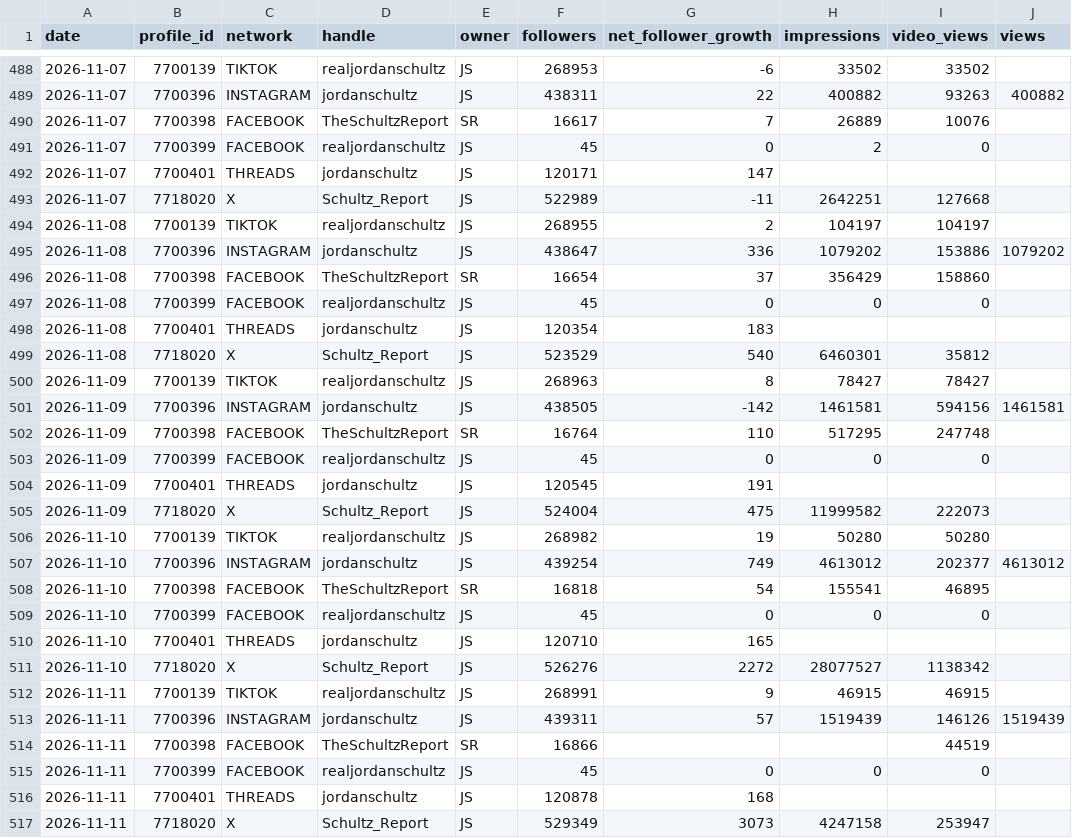
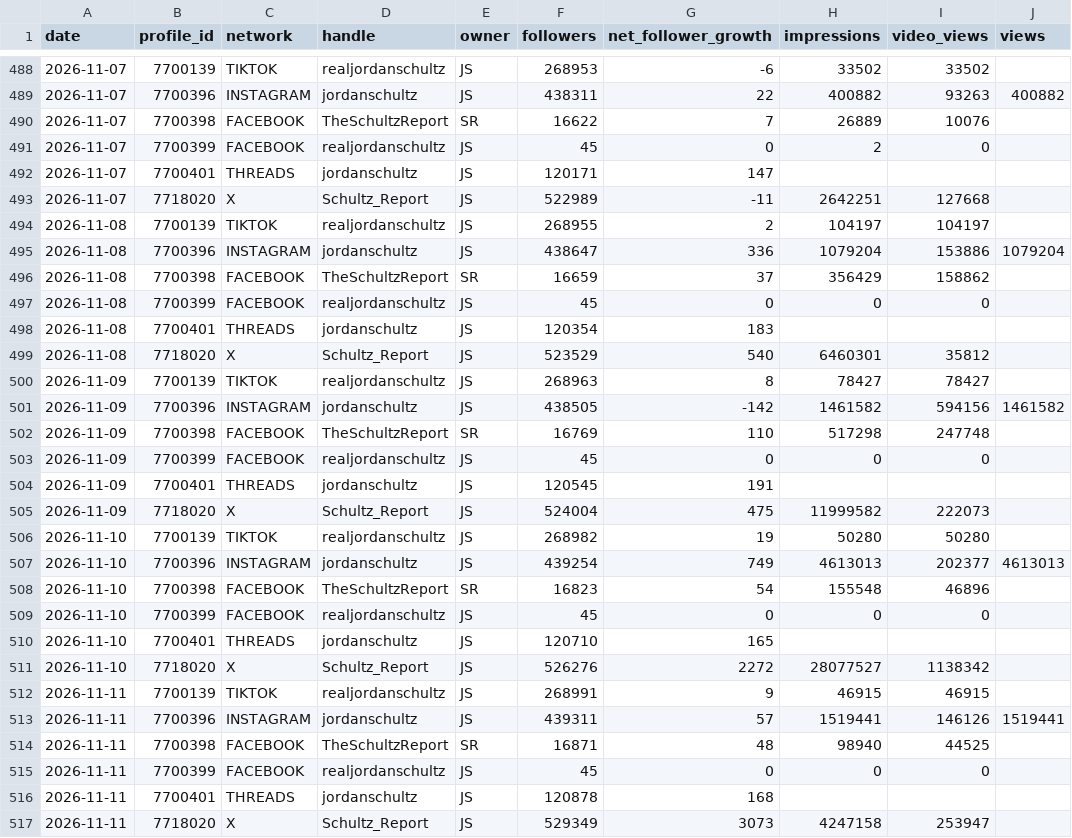
Before and after one commit to raindelaymedia/The-Schultz-Report, a CSV file: schultz_report/data_sr/from_rdm/sprout/profiles_daily.csv, drawn as a sheet; only a part is shown, gaps mark what is left out; the diff covers the shown part only.

```diff
--- a/schultz_report/data_sr/from_rdm/sprout/profiles_daily.csv
+++ b/schultz_report/data_sr/from_rdm/sprout/profiles_daily.csv
@@ -489,3 +489,3 @@ date,profile_id,network,handle,owner,followers,net_follower_growth,impressions,v
 2026-11-07,7700396,INSTAGRAM,jordanschultz,JS,438311,22,400882,93263,400882
-2026-11-07,7700398,FACEBOOK,TheSchultzReport,SR,16617,7,26889,10076,
+2026-11-07,7700398,FACEBOOK,TheSchultzReport,SR,16622,7,26889,10076,
 2026-11-07,7700399,FACEBOOK,realjordanschultz,JS,45,0,2,0,
@@ -494,4 +494,4 @@ date,profile_id,network,handle,owner,followers,net_follower_growth,impressions,v
 2026-11-08,7700139,TIKTOK,realjordanschultz,JS,268955,2,104197,104197,
-2026-11-08,7700396,INSTAGRAM,jordanschultz,JS,438647,336,1079202,153886,1079202
-2026-11-08,7700398,FACEBOOK,TheSchultzReport,SR,16654,37,356429,158860,
+2026-11-08,7700396,INSTAGRAM,jordanschultz,JS,438647,336,1079204,153886,1079204
+2026-11-08,7700398,FACEBOOK,TheSchultzReport,SR,16659,37,356429,158862,
 2026-11-08,7700399,FACEBOOK,realjordanschultz,JS,45,0,0,0,
@@ -500,4 +500,4 @@ date,profile_id,network,handle,owner,followers,net_follower_growth,impressions,v
 2026-11-09,7700139,TIKTOK,realjordanschultz,JS,268963,8,78427,78427,
-2026-11-09,7700396,INSTAGRAM,jordanschultz,JS,438505,-142,1461581,594156,1461581
-2026-11-09,7700398,FACEBOOK,TheSchultzReport,SR,16764,110,517295,247748,
+2026-11-09,7700396,INSTAGRAM,jordanschultz,JS,438505,-142,1461582,594156,1461582
+2026-11-09,7700398,FACEBOOK,TheSchultzReport,SR,16769,110,517298,247748,
 2026-11-09,7700399,FACEBOOK,realjordanschultz,JS,45,0,0,0,
@@ -506,4 +506,4 @@ date,profile_id,network,handle,owner,followers,net_follower_growth,impressions,v
 2026-11-10,7700139,TIKTOK,realjordanschultz,JS,268982,19,50280,50280,
-2026-11-10,7700396,INSTAGRAM,jordanschultz,JS,439254,749,4613012,202377,4613012
-2026-11-10,7700398,FACEBOOK,TheSchultzReport,SR,16818,54,155541,46895,
+2026-11-10,7700396,INSTAGRAM,jordanschultz,JS,439254,749,4613013,202377,4613013
+2026-11-10,7700398,FACEBOOK,TheSchultzReport,SR,16823,54,155548,46896,
 2026-11-10,7700399,FACEBOOK,realjordanschultz,JS,45,0,0,0,
@@ -512,4 +512,4 @@ date,profile_id,network,handle,owner,followers,net_follower_growth,impressions,v
 2026-11-11,7700139,TIKTOK,realjordanschultz,JS,268991,9,46915,46915,
-2026-11-11,7700396,INSTAGRAM,jordanschultz,JS,439311,57,1519439,146126,1519439
-2026-11-11,7700398,FACEBOOK,TheSchultzReport,SR,16866,,,44519,
+2026-11-11,7700396,INSTAGRAM,jordanschultz,JS,439311,57,1519441,146126,1519441
+2026-11-11,7700398,FACEBOOK,TheSchultzReport,SR,16871,48,98940,44525,
 2026-11-11,7700399,FACEBOOK,realjordanschultz,JS,45,0,0,0,
```
Also changed, not shown: 6 added rows and 89 edited cells elsewhere in this file, schultz_report/data_sr/from_rdm/socials_sr.csv, schultz_report/data_sr/from_rdm/tiktok/account_daily.csv, 7 other files.
